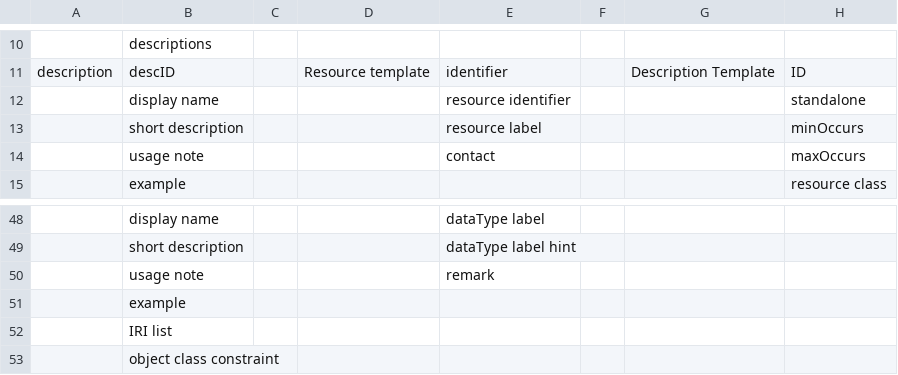
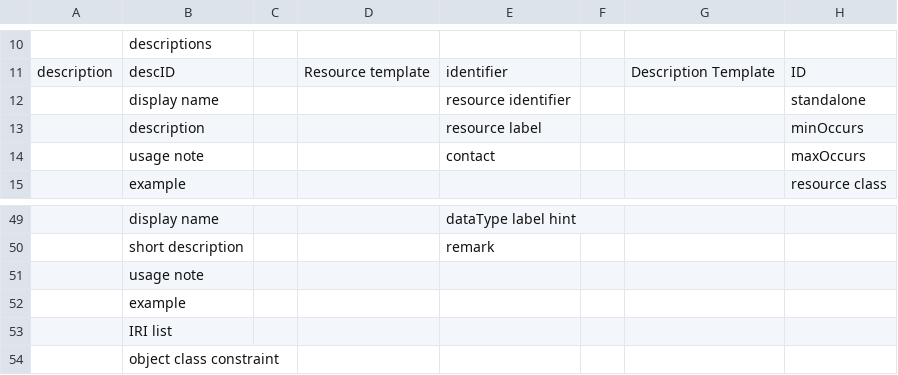
Before and after one commit to kcoyle/RDF-AP, a CSV file: BIBFRAMEcompare.csv, drawn as a sheet; only a part is shown, gaps mark what is left out; removed rows and columns are numbered as before the commit, all else as after; the diff covers the shown part only; the diff names each change by its address in the sheet, - before the commit and + after, or states it on an @@ line.

```diff
--- a/BIBFRAMEcompare.csv
+++ b/BIBFRAMEcompare.csv
-B13: short description
+B13: description
-E49: dataType label
+E49: dataType label hint
-row 49:  | short description |  |  | dataType label hint
-B50: usage note
+B50: short description
+row 51:  | usage note
```
Also changed, not shown: 5 added rows, 4 removed rows and 23 edited cells elsewhere in this file, schemaList.csv, 2 other files.
